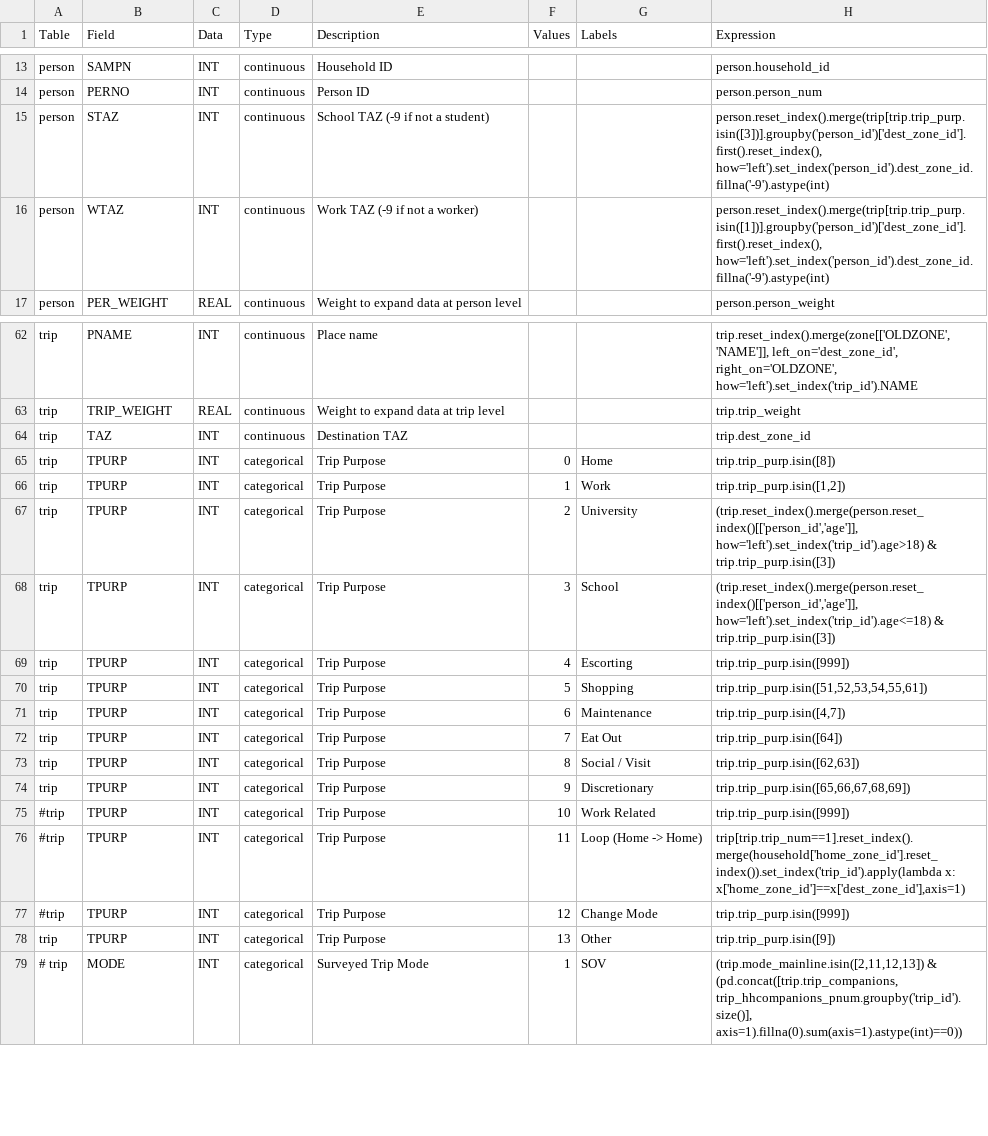
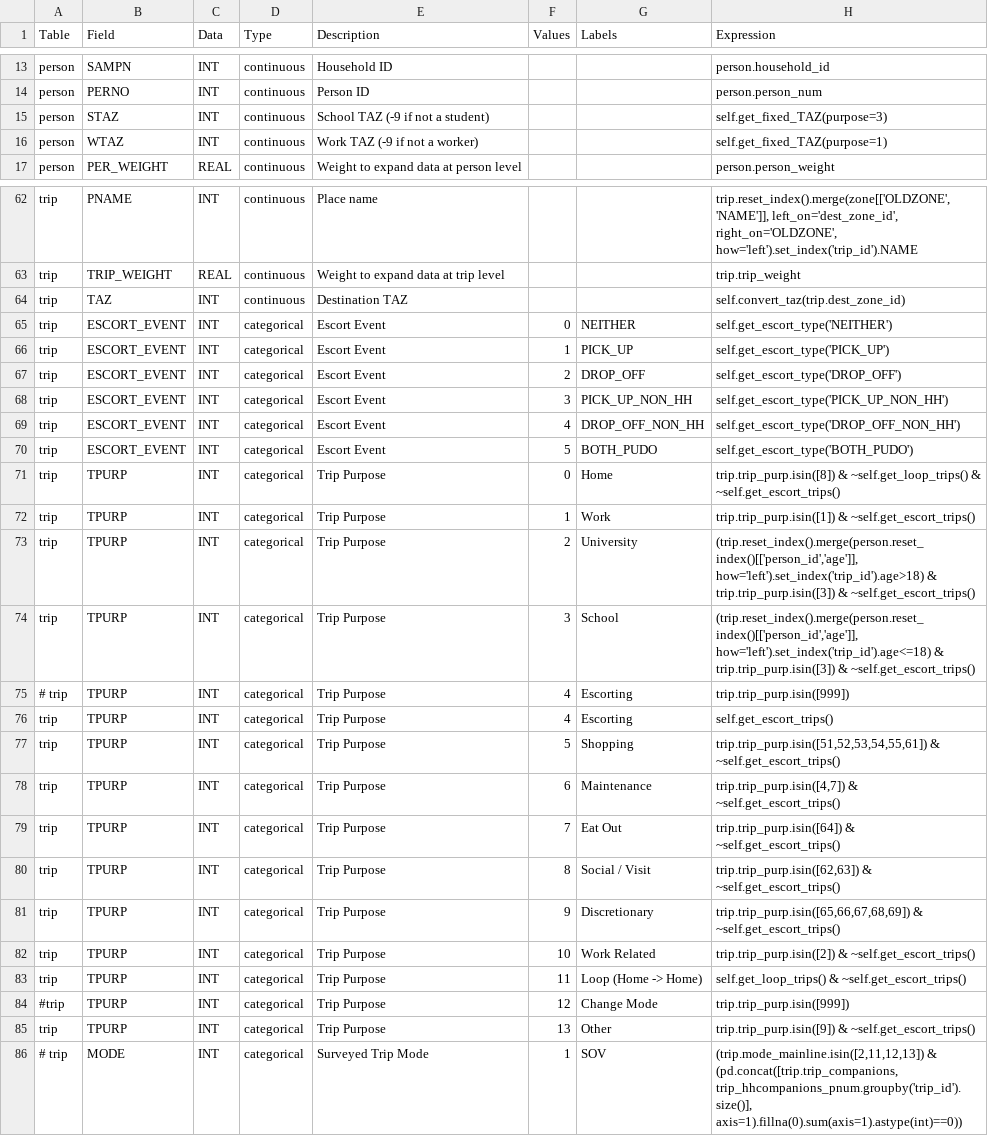
Before and after one commit to RSGInc/SPF_tool, a CSV file: configs/preprocess_specs/preprocess_mapping.csv, drawn as a sheet; only a part is shown, gaps mark what is left out; the diff covers the shown part only.

```diff
--- a/configs/preprocess_specs/preprocess_mapping.csv
+++ b/configs/preprocess_specs/preprocess_mapping.csv
@@ -14,4 +14,4 @@ person,SAMPN,INT,continuous,Household ID,,,person.household_id
 person,PERNO,INT,continuous,Person ID,,,person.person_num
-person,STAZ,INT,continuous,School TAZ (-9 if not a student),,,"person.reset_index().merge(trip[trip.trip_purp.isin([3])].groupby('person_id')['dest_zone_id'].first().reset_index(), how='left').set_index('person_id').dest_zone_id.fillna('-9').astype(int)"
-person,WTAZ,INT,continuous,Work TAZ (-9 if not a worker),,,"person.reset_index().merge(trip[trip.trip_purp.isin([1])].groupby('person_id')['dest_zone_id'].first().reset_index(), how='left').set_index('person_id').dest_zone_id.fillna('-9').astype(int)"
+person,STAZ,INT,continuous,School TAZ (-9 if not a student),,,"self.get_fixed_TAZ(purpose=3)"
+person,WTAZ,INT,continuous,Work TAZ (-9 if not a worker),,,"self.get_fixed_TAZ(purpose=1)"
 person,PER_WEIGHT,REAL,continuous,Weight to expand data at person level,,,"person.person_weight"
@@ -63,17 +63,24 @@ trip,PNAME,INT,continuous,Place name,,,"trip.reset_index().merge(zone[['OLDZONE'
 trip,TRIP_WEIGHT,REAL,continuous,Weight to expand data at trip level,,,trip.trip_weight
-trip,TAZ,INT,continuous,Destination TAZ,,,trip.dest_zone_id
-trip,TPURP,INT,categorical,Trip Purpose,0,Home,trip.trip_purp.isin([8])
-trip,TPURP,INT,categorical,Trip Purpose,1,Work,"trip.trip_purp.isin([1,2])"
-trip,TPURP,INT,categorical,Trip Purpose,2,University,"(trip.reset_index().merge(person.reset_index()[['person_id','age']], how='left').set_index('trip_id').age>18) & trip.trip_purp.isin([3])"
-trip,TPURP,INT,categorical,Trip Purpose,3,School,"(trip.reset_index().merge(person.reset_index()[['person_id','age']], how='left').set_index('trip_id').age<=18) & trip.trip_purp.isin([3])"
-trip,TPURP,INT,categorical,Trip Purpose,4,Escorting,trip.trip_purp.isin([999])
-trip,TPURP,INT,categorical,Trip Purpose,5,Shopping,"trip.trip_purp.isin([51,52,53,54,55,61])"
-trip,TPURP,INT,categorical,Trip Purpose,6,Maintenance,"trip.trip_purp.isin([4,7])"
-trip,TPURP,INT,categorical,Trip Purpose,7,Eat Out,trip.trip_purp.isin([64])
-trip,TPURP,INT,categorical,Trip Purpose,8,Social / Visit,"trip.trip_purp.isin([62,63])"
-trip,TPURP,INT,categorical,Trip Purpose,9,Discretionary,"trip.trip_purp.isin([65,66,67,68,69])"
-#trip,TPURP,INT,categorical,Trip Purpose,10,Work Related,trip.trip_purp.isin([999])
-#trip,TPURP,INT,categorical,Trip Purpose,11,Loop (Home -> Home),"trip[trip.trip_num==1].reset_index().merge(household['home_zone_id'].reset_index()).set_index('trip_id').apply(lambda x: x['home_zone_id']==x['dest_zone_id'],axis=1)"
+trip,TAZ,INT,continuous,Destination TAZ,,,"self.convert_taz(trip.dest_zone_id)"
+trip,ESCORT_EVENT,INT,categorical,Escort Event,0,NEITHER,"self.get_escort_type('NEITHER')"
+trip,ESCORT_EVENT,INT,categorical,Escort Event,1,PICK_UP,"self.get_escort_type('PICK_UP')"
+trip,ESCORT_EVENT,INT,categorical,Escort Event,2,DROP_OFF,"self.get_escort_type('DROP_OFF')"
+trip,ESCORT_EVENT,INT,categorical,Escort Event,3,PICK_UP_NON_HH,"self.get_escort_type('PICK_UP_NON_HH')"
+trip,ESCORT_EVENT,INT,categorical,Escort Event,4,DROP_OFF_NON_HH,"self.get_escort_type('DROP_OFF_NON_HH')"
+trip,ESCORT_EVENT,INT,categorical,Escort Event,5,BOTH_PUDO,"self.get_escort_type('BOTH_PUDO')"
+trip,TPURP,INT,categorical,Trip Purpose,0,Home,"trip.trip_purp.isin([8]) & ~self.get_loop_trips() & ~self.get_escort_trips()"
+trip,TPURP,INT,categorical,Trip Purpose,1,Work,"trip.trip_purp.isin([1]) & ~self.get_escort_trips()"
+trip,TPURP,INT,categorical,Trip Purpose,2,University,"(trip.reset_index().merge(person.reset_index()[['person_id','age']], how='left').set_index('trip_id').age>18) & trip.trip_purp.isin([3]) & ~self.get_escort_trips()"
+trip,TPURP,INT,categorical,Trip Purpose,3,School,"(trip.reset_index().merge(person.reset_index()[['person_id','age']], how='left').set_index('trip_id').age<=18) & trip.trip_purp.isin([3]) & ~self.get_escort_trips()"
+# trip,TPURP,INT,categorical,Trip Purpose,4,Escorting,trip.trip_purp.isin([999])
+trip,TPURP,INT,categorical,Trip Purpose,4,Escorting,"self.get_escort_trips()"
+trip,TPURP,INT,categorical,Trip Purpose,5,Shopping,"trip.trip_purp.isin([51,52,53,54,55,61]) & ~self.get_escort_trips()"
+trip,TPURP,INT,categorical,Trip Purpose,6,Maintenance,"trip.trip_purp.isin([4,7]) & ~self.get_escort_trips()"
+trip,TPURP,INT,categorical,Trip Purpose,7,Eat Out,"trip.trip_purp.isin([64]) & ~self.get_escort_trips()"
+trip,TPURP,INT,categorical,Trip Purpose,8,Social / Visit,"trip.trip_purp.isin([62,63]) & ~self.get_escort_trips()"
+trip,TPURP,INT,categorical,Trip Purpose,9,Discretionary,"trip.trip_purp.isin([65,66,67,68,69]) & ~self.get_escort_trips()"
+trip,TPURP,INT,categorical,Trip Purpose,10,Work Related,"trip.trip_purp.isin([2]) & ~self.get_escort_trips()"
+trip,TPURP,INT,categorical,Trip Purpose,11,Loop (Home -> Home),"self.get_loop_trips() & ~self.get_escort_trips()"
 #trip,TPURP,INT,categorical,Trip Purpose,12,Change Mode,trip.trip_purp.isin([999])
-trip,TPURP,INT,categorical,Trip Purpose,13,Other,trip.trip_purp.isin([9])
+trip,TPURP,INT,categorical,Trip Purpose,13,Other,"trip.trip_purp.isin([9]) & ~self.get_escort_trips()"
 # trip,MODE,INT,categorical,Surveyed Trip Mode,1,SOV,"(trip.mode_mainline.isin([2,11,12,13]) & (pd.concat([trip.trip_companions, trip_hhcompanions_pnum.groupby('trip_id').size()], axis=1).fillna(0).sum(axis=1).astype(int)==0))"
```
Also changed, not shown: 1 added row, 1 removed row and 13 edited cells elsewhere in this file, framework/modules/legacy_spa/static/trip_columns.csv, 16 other files.
